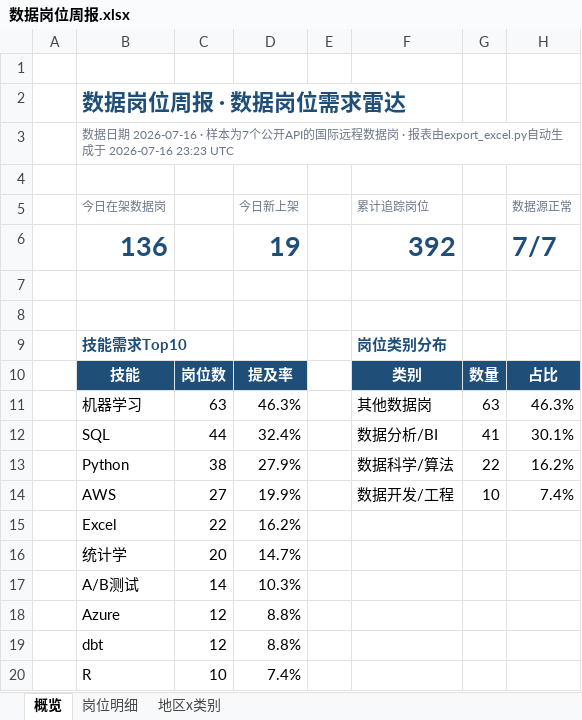
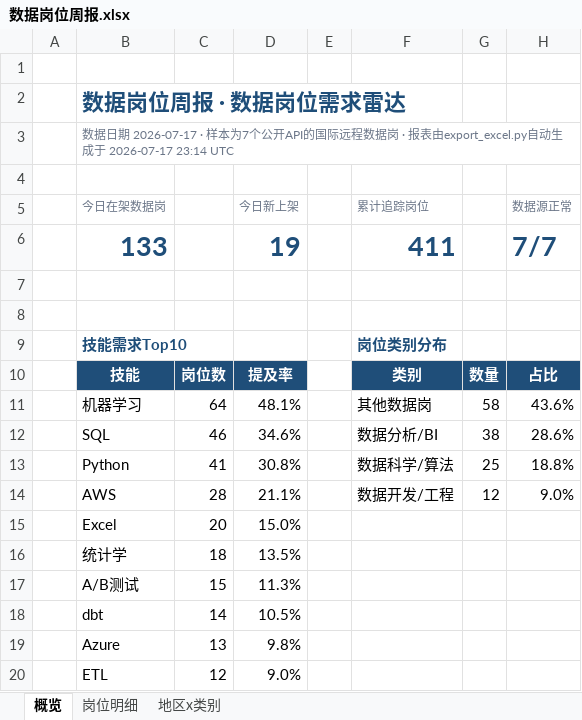
Before and after one commit to EGG-ZERO/da-job-radar, an Excel workbook: reports/数据岗位周报.xlsx, sheet 概览, drawn as a sheet; values as stored, in another font and other column widths than the file's, no borders; charts and pictures and conditional formats not drawn; removed rows and columns are numbered as before the commit, all else as after; the diff names each change by its address in the sheet, - before the commit and + after, or states it on an @@ line.

```diff
--- a/reports/数据岗位周报.xlsx (sheet 概览)
+++ b/reports/数据岗位周报.xlsx (sheet 概览)
-B3 (今日在架数据岗): …据日期 2026-07-16 · 样本为7个公开API的国际远程数据岗 · 报表由export_excel.py自动生成于 2026-07-16 23:23 UTC
+B3 (今日在架数据岗): …据日期 2026-07-17 · 样本为7个公开API的国际远程数据岗 · 报表由export_excel.py自动生成于 2026-07-17 23:14 UTC
-B6 (今日在架数据岗): 136
+B6 (今日在架数据岗): 133
-F6 (累计追踪岗位): 392
+F6 (累计追踪岗位): 411
-C11: 63
+C11: 64
-D11 (今日新上架): 46.3%
+D11 (今日新上架): 48.1%
-G11: 63
+G11: 58
-H11 (数据源正常): 46.3%
+H11 (数据源正常): 43.6%
-C12: 44
+C12: 46
-D12 (今日新上架): 32.4%
+D12 (今日新上架): 34.6%
-G12: 41
+G12: 38
-H12 (数据源正常): 30.1%
+H12 (数据源正常): 28.6%
-C13: 38
+C13: 41
-D13 (今日新上架): 27.9%
+D13 (今日新上架): 30.8%
-G13: 22
+G13: 25
-H13 (数据源正常): 16.2%
+H13 (数据源正常): 18.8%
-C14: 27
+C14: 28
-D14 (今日新上架): 19.9%
+D14 (今日新上架): 21.1%
-G14: 10
+G14: 12
-H14 (数据源正常): 7.4%
+H14 (数据源正常): 9.0%
-C15: 22
+C15: 20
-D15 (今日新上架): 16.2%
+D15 (今日新上架): 15.0%
-C16: 20
+C16: 18
-D16 (今日新上架): 14.7%
+D16 (今日新上架): 13.5%
-C17: 14
+C17: 15
-D17 (今日新上架): 10.3%
+D17 (今日新上架): 11.3%
-row 18:  | Azure | 12 | 8.8%
-C18: 12
+C18: 14
-D18 (今日新上架): 8.8%
+D18 (今日新上架): 10.5%
-row 20:  | R | 10 | 7.4%
+row 19:  | Azure | 13 | 9.8%
+row 20:  | ETL | 12 | 9.0%
```
Also changed, not shown: sheet 岗位明细, sheet 地区x类别, 5 other files.
